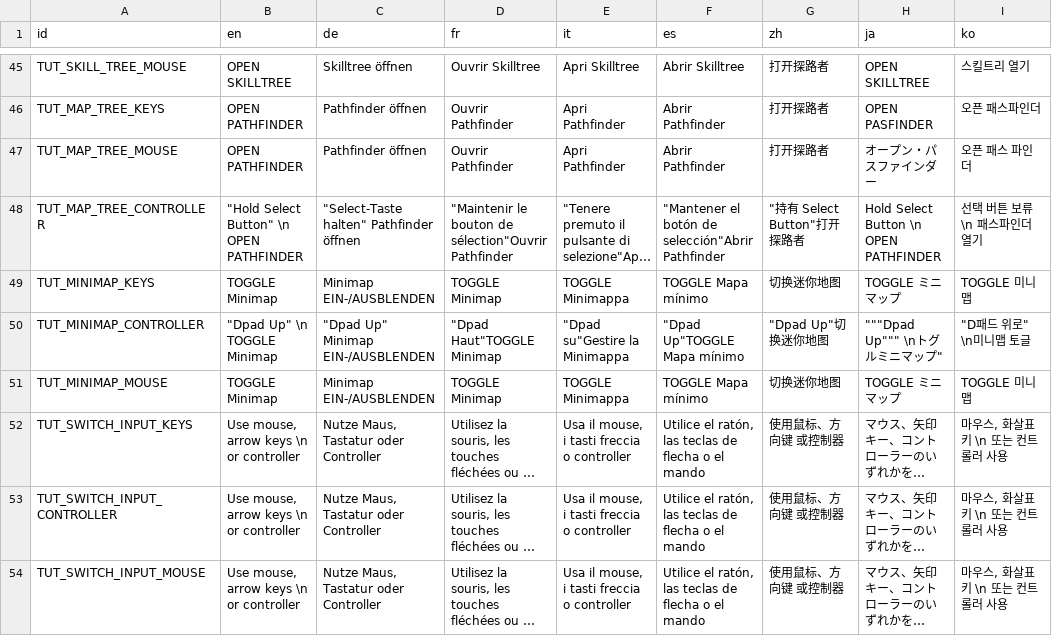
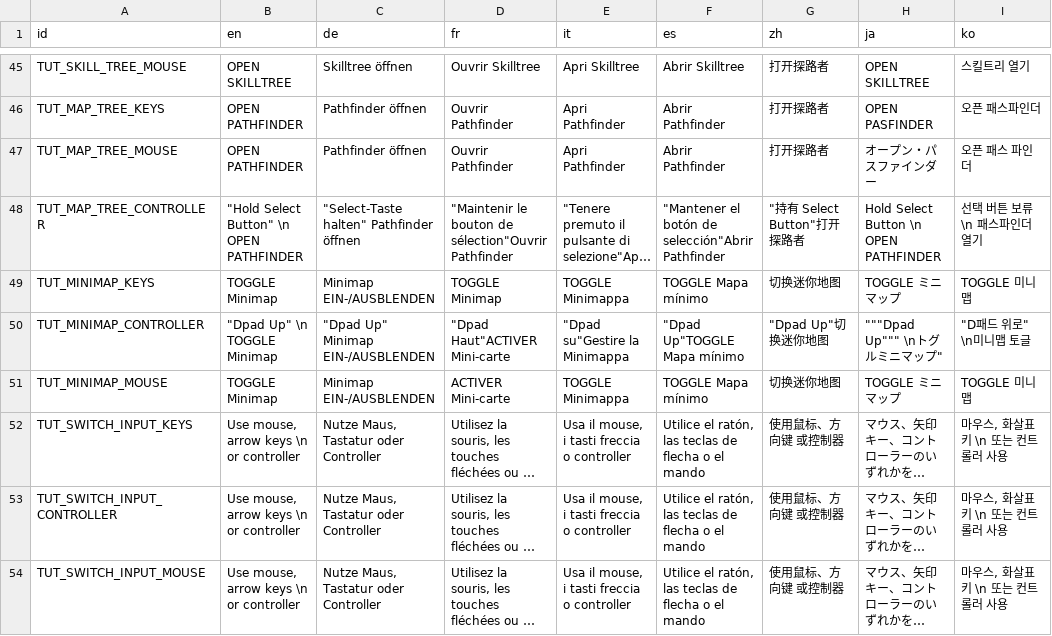
Before and after one commit to all-zebest/StrivingForLight-Survival-Localisation, a CSV file: Translations.csv, drawn as a sheet; only a part is shown, gaps mark what is left out; long unchanged cells end in …; the diff covers the shown part only; the diff names each change by its address in the sheet, - before the commit and + after, or states it on an @@ line.

```diff
--- a/Translations.csv
+++ b/Translations.csv
-D50 (fr): "Dpad Haut"TOGGLE Minimap
+D50 (fr): "Dpad Haut"ACTIVER Mini-carte
-D51 (fr): TOGGLE Minimap
+D51 (fr): ACTIVER Mini-carte
```
Also changed, not shown: 13 edited cells elsewhere in this file.
